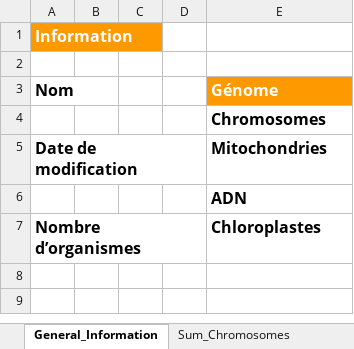
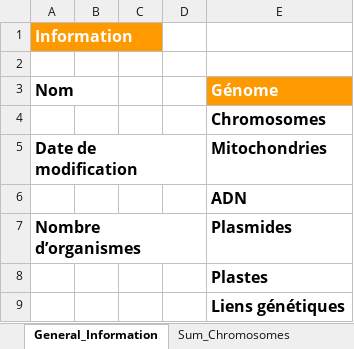
Before and after one commit to MrYawe/bioinformatique, an Excel workbook: intelliji/resources/template.xlsx, sheet General_Information, drawn as a sheet; values as stored, in another font and other column widths than the file's, no borders; the diff names each change by its address in the sheet, - before the commit and + after, or states it on an @@ line.

Commit message:
Add plastid, plasmid and linkage types in statistics
Fix some bugs when testing the uniqueness of a CDS
Add the number of duplicated CDS
Delete some unused files
Add a tree to test the statistics

```diff
--- a/intelliji/resources/template.xlsx (sheet General_Information)
+++ b/intelliji/resources/template.xlsx (sheet General_Information)
-E7 (Génome): Chloroplastes
+E7 (Génome): Plasmides
+row 8:  |  |  |  | Plastes
+row 9:  |  |  |  | Liens génétiques
```
Also changed, not shown: sheet Sum_Chromosomes, formulas that keep their value, 13 other files.
